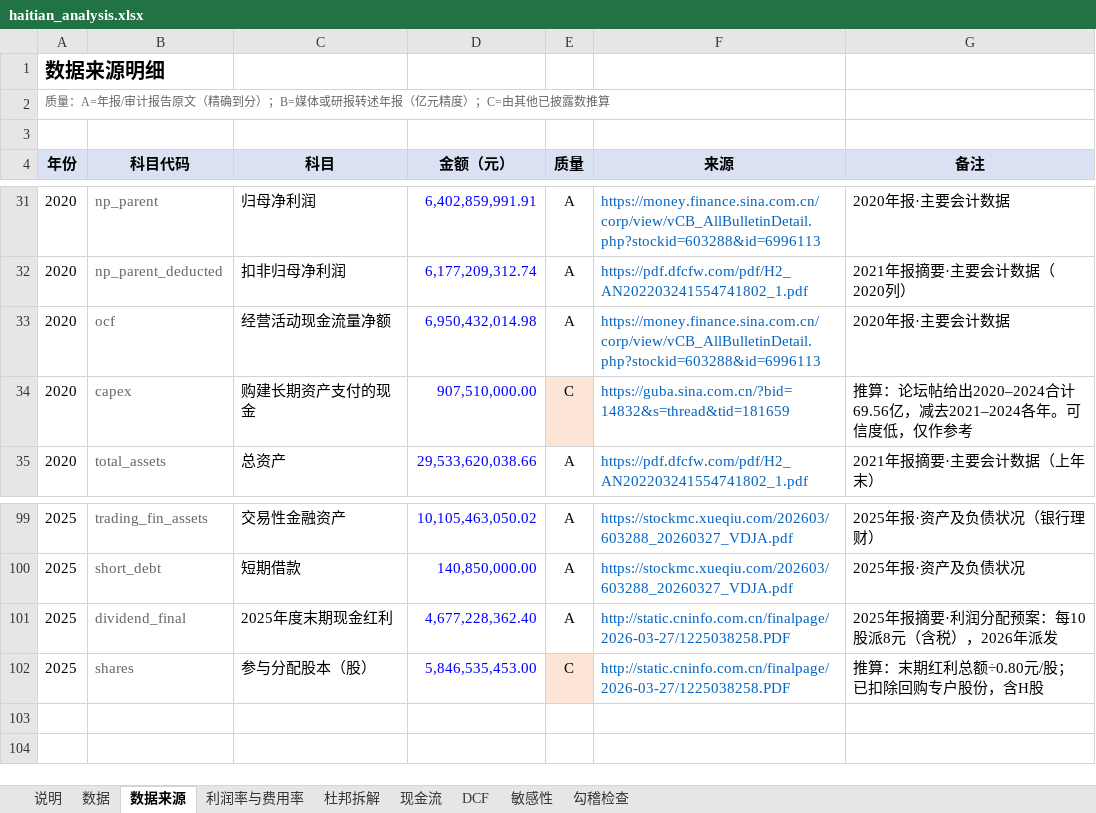
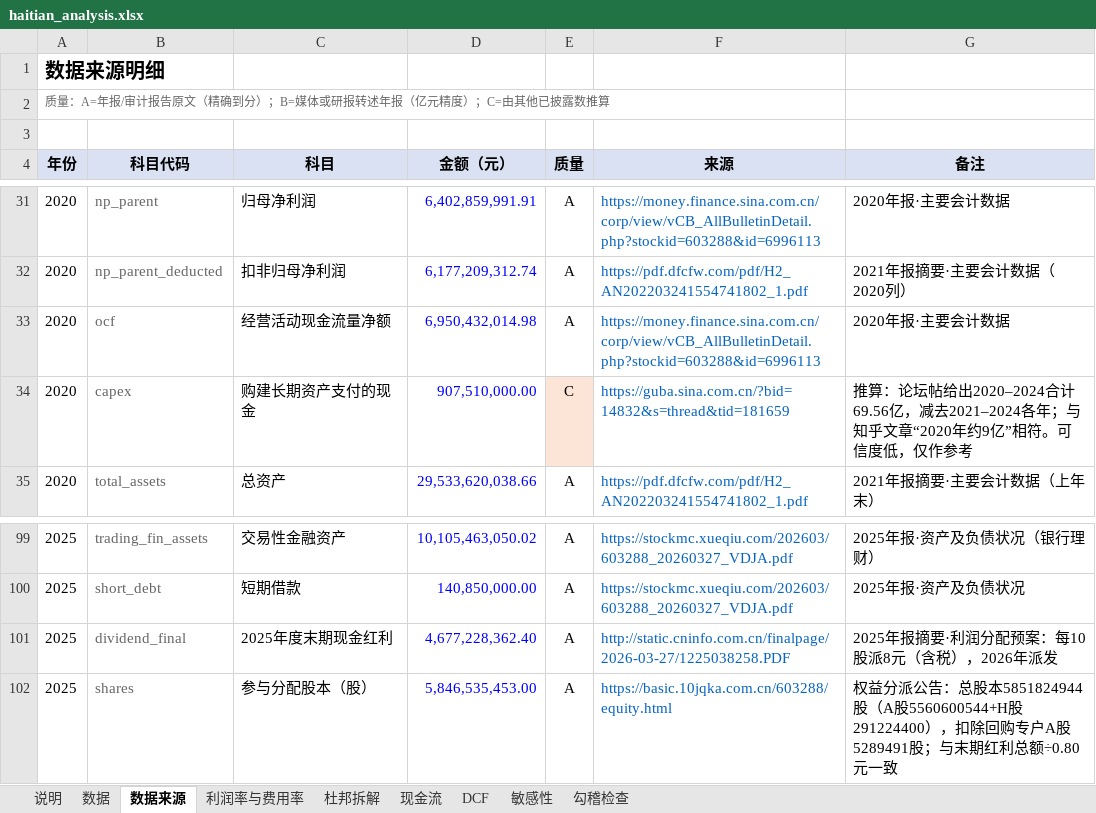
Before and after one commit to Waldeinsamkeit-W/inter-new, an Excel workbook: haitian/output/haitian_analysis.xlsx, sheet 数据来源, drawn as a sheet; only a part is shown, gaps mark what is left out; values as stored, in another font and other column widths than the file's, no borders; charts and pictures not drawn; the diff covers the shown part only; the diff names each change by its address in the sheet, - before the commit and + after, or states it on an @@ line.

```diff
--- a/haitian/output/haitian_analysis.xlsx (sheet 数据来源)
+++ b/haitian/output/haitian_analysis.xlsx (sheet 数据来源)
-G34 (备注): …去2021–2024各年。可信度…
+G34 (备注): …去2021–2024各年；与知乎文章“2020年约9亿”相符。可信度…
-E102 (质量): C
+E102 (质量): A
-E102 fill: #FCE4D6
+E102 fill: none
-F102 (来源): http://static.cninfo.com.cn/finalpage/2026-03-27/1225038258.PDF
+F102 (来源): https://basic.10jqka.com.cn/603288/equity.html
-G102 (备注): 推算：末期红利总额÷0.80元/股；已扣除回购专户股份，含H股
+G102 (备注): 权益分派公告：总股本5851824944股（A股5560600544+H股291224400），扣除回购专户A股5289491股；与末期红利总额÷0.80元一致
```
Also changed, not shown: 65 edited cells and cell formats elsewhere in this sheet, sheet 勾稽检查, sheet 数据, sheet 利润率与费用率, formulas that keep their value, 10 other files.
